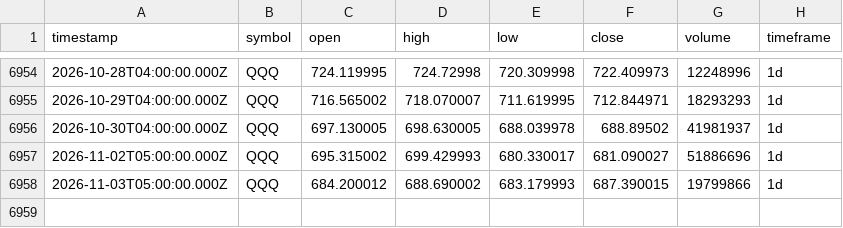
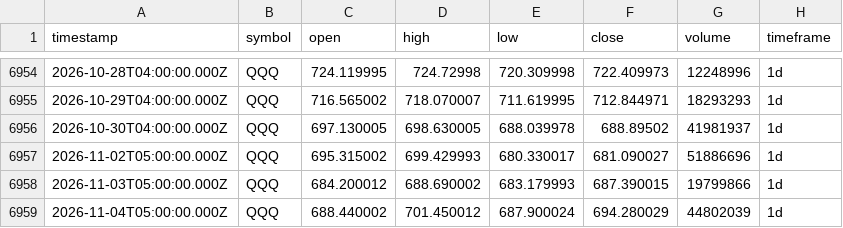
Before and after one commit to adad09382/tqqq-sniper, a CSV file: data/QQQ_1d.csv, drawn as a sheet; only a part is shown, gaps mark what is left out; the diff names each change by its address in the sheet, - before the commit and + after, or states it on an @@ line.

Commit message:
data: update OHLCV 2026-11-04

```diff
--- a/data/QQQ_1d.csv
+++ b/data/QQQ_1d.csv
+row 6959: 2026-11-04T05:00:00.000Z | QQQ | 688.440002 | 701.450012 | 687.900024 | 694.280029 | 44802039 | 1d
```
Also changed, not shown: data/TQQQ_1d.csv.
